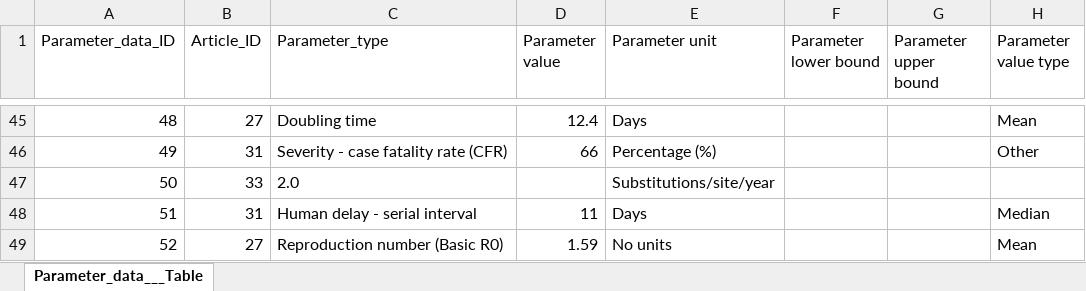
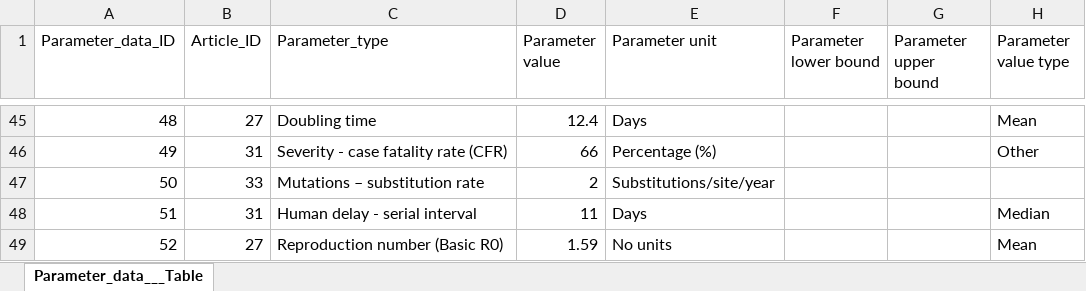
Before and after one commit to mrc-ide/priority-pathogens, an Excel workbook: data/marburg/raw/marburg_parameter_new.xlsx, sheet Parameter_data___Table, drawn as a sheet; only a part is shown, gaps mark what is left out; values as stored, in another font and other column widths than the file's, no borders; the diff names each change by its address in the sheet, - before the commit and + after, or states it on an @@ line.

```diff
--- a/data/marburg/raw/marburg_parameter_new.xlsx (sheet Parameter_data___Table)
+++ b/data/marburg/raw/marburg_parameter_new.xlsx (sheet Parameter_data___Table)
-C47 (Parameter_type): 2.0
+C47 (Parameter_type): Mutations – substitution rate
-D47 (Parameter value): (empty)
+D47 (Parameter value): 2
```
Also changed, not shown: data/marburg/raw/marburg_article_new.xlsx, data/marburg/raw/marburg_quality_assessment.xlsx, 6 other files.
